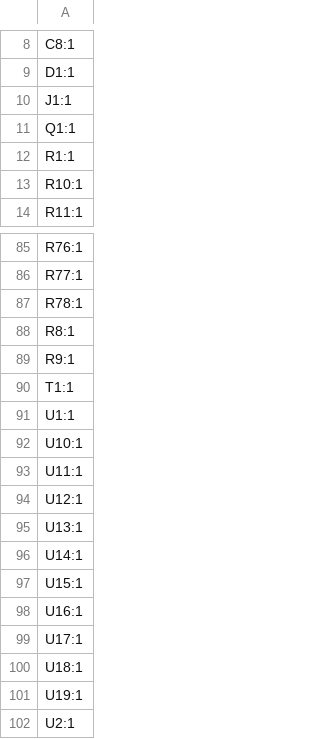
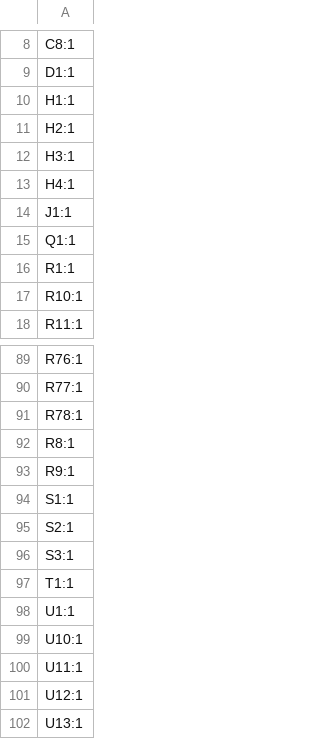
Before and after one commit to dalvador2/nixie_clock, a CSV file: pcb/nixie_clock/production/designators.csv, drawn as a sheet; only a part is shown, gaps mark what is left out; the shorter side is filled out with more unchanged rows.

```diff
--- a/pcb/nixie_clock/production/designators.csv
+++ b/pcb/nixie_clock/production/designators.csv
@@ -9,2 +9,6 @@ C8:1
 D1:1
+H1:1
+H2:1
+H3:1
+H4:1
 J1:1
@@ -89,2 +93,5 @@ R8:1
 R9:1
+S1:1
+S2:1
+S3:1
 T1:1
```
Also changed, not shown: pcb/nixie_clock/production/bom.csv, pcb/nixie_clock/production/positions.csv, 45 other files.
